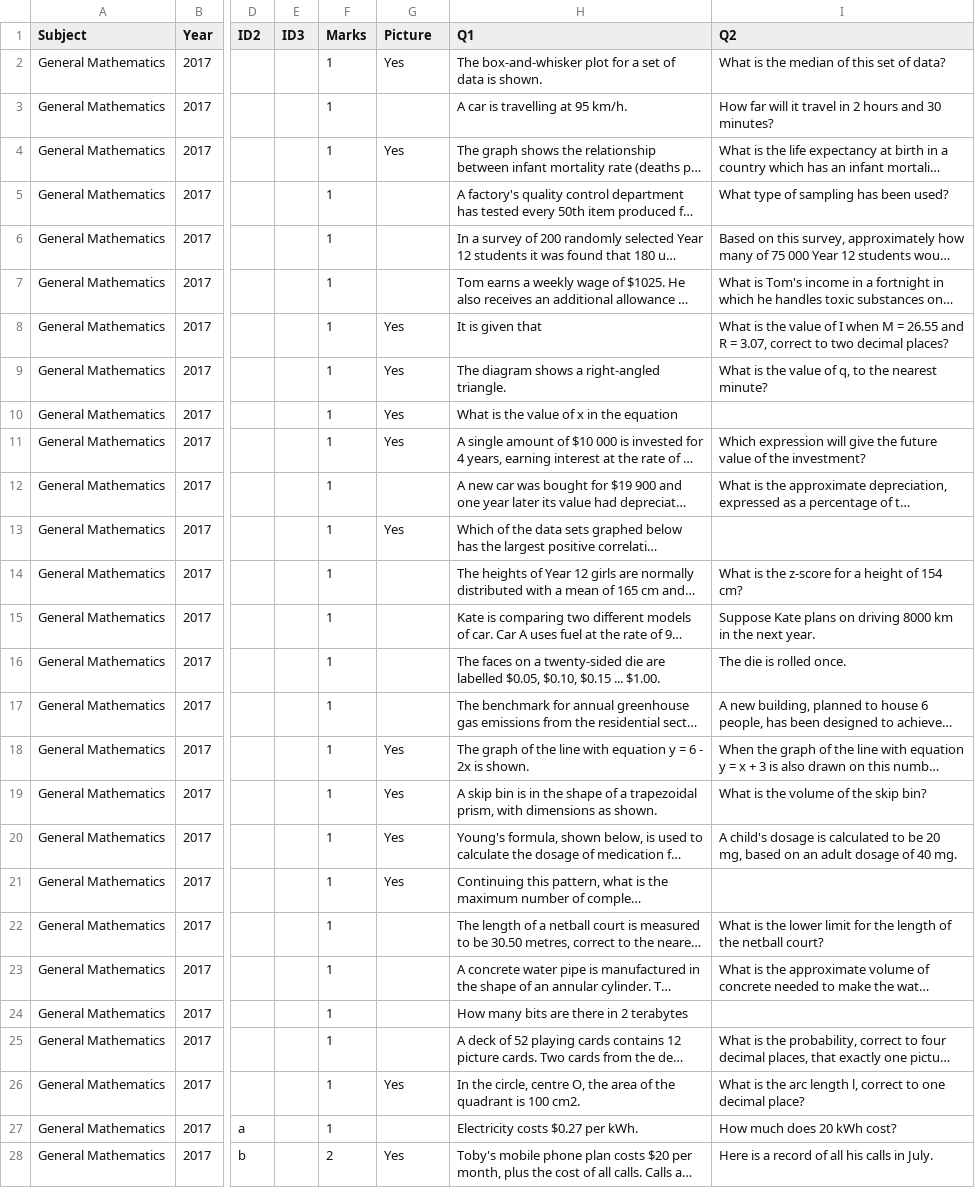
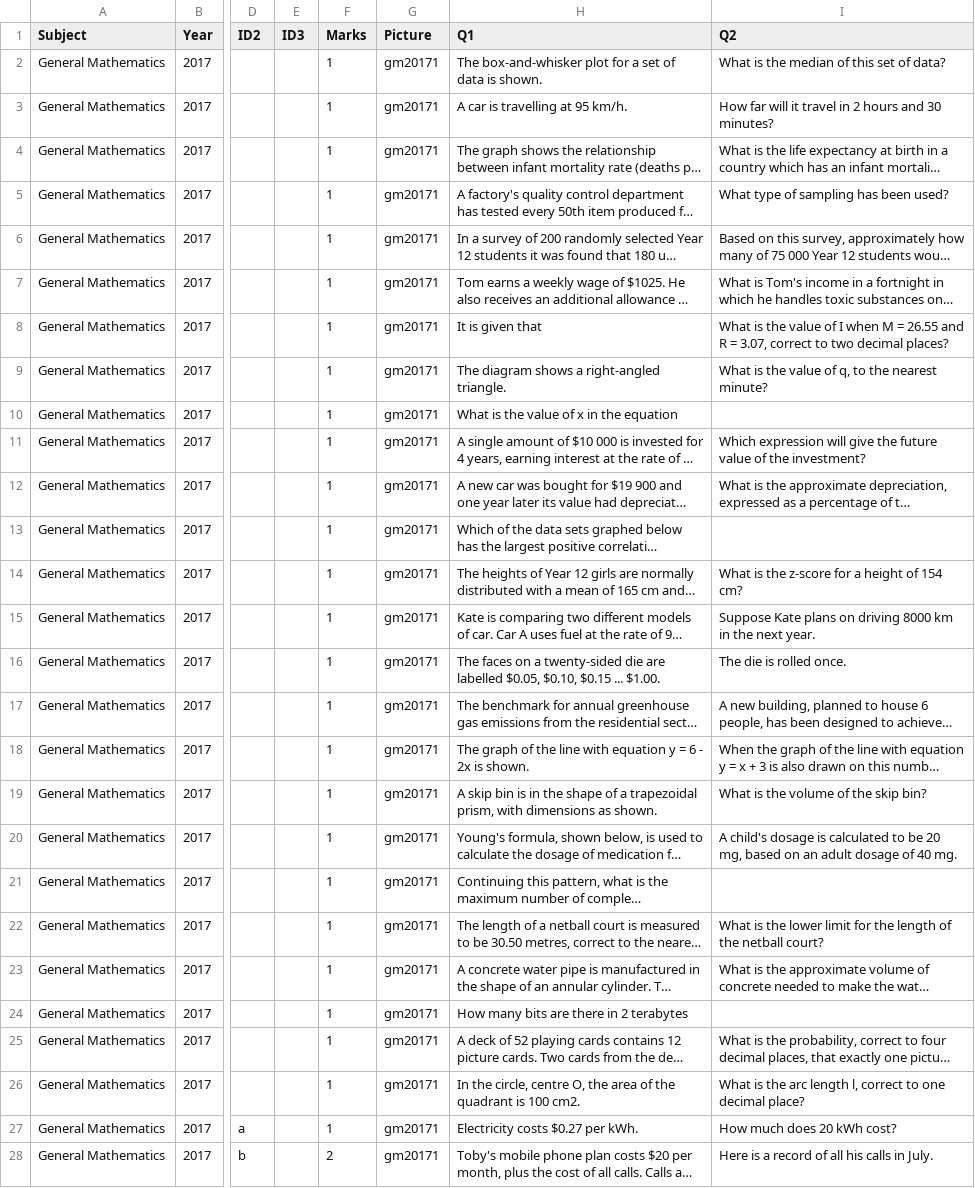
Before and after one commit to confragus/dokku, a CSV file: db/questionlist.csv, drawn as a sheet; only a part is shown, gaps mark what is left out; long unchanged cells end in …; the diff covers the shown part only; the diff names each change by its address in the sheet, - before the commit and + after, or states it on an @@ line.

```diff
--- a/db/questionlist.csv
+++ b/db/questionlist.csv
-G2 (Picture): Yes
+G2 (Picture): gm20171
-G3 (Picture): (empty)
+G3 (Picture): gm20171
-G4 (Picture): Yes
+G4 (Picture): gm20171
-G5:G7 (Picture): (empty)
+G5:G7 (Picture): gm20171
-G8:G11 (Picture): Yes
+G8:G11 (Picture): gm20171
-G12 (Picture): (empty)
+G12 (Picture): gm20171
-G13 (Picture): Yes
+G13 (Picture): gm20171
-G14:G17 (Picture): (empty)
+G14:G17 (Picture): gm20171
-G18:G21 (Picture): Yes
+G18:G21 (Picture): gm20171
-G22:G25 (Picture): (empty)
+G22:G25 (Picture): gm20171
-G26 (Picture): Yes
+G26 (Picture): gm20171
-G27 (Picture): (empty)
+G27 (Picture): gm20171
-G28 (Picture): Yes
+G28 (Picture): gm20171
```
Also changed, not shown: 6 edited cells elsewhere in this file, 7 other files.
